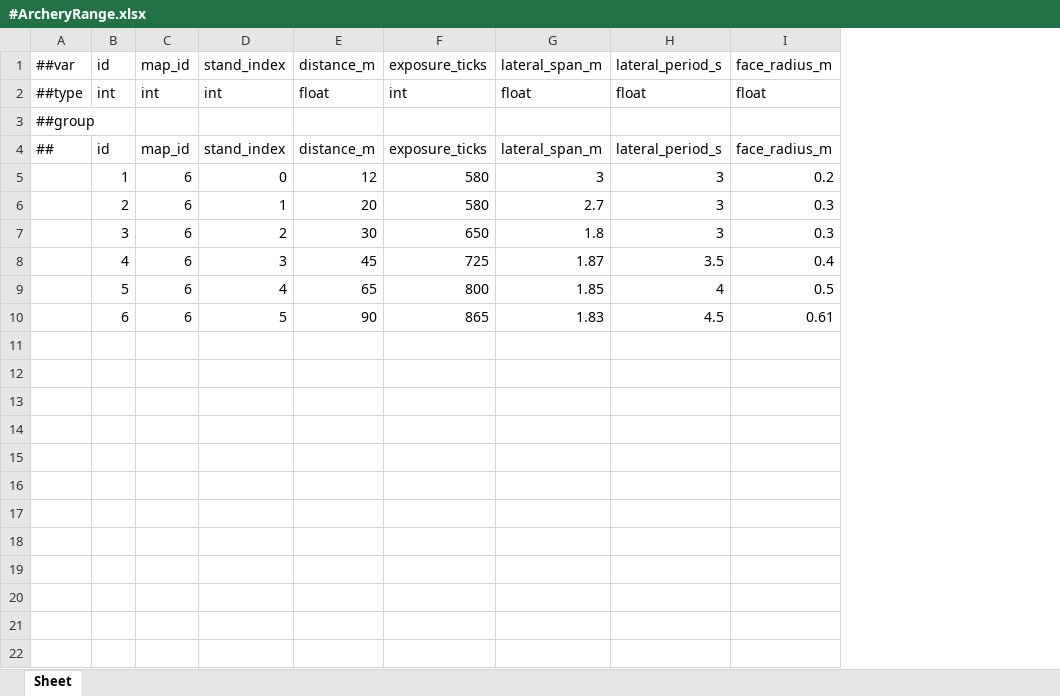
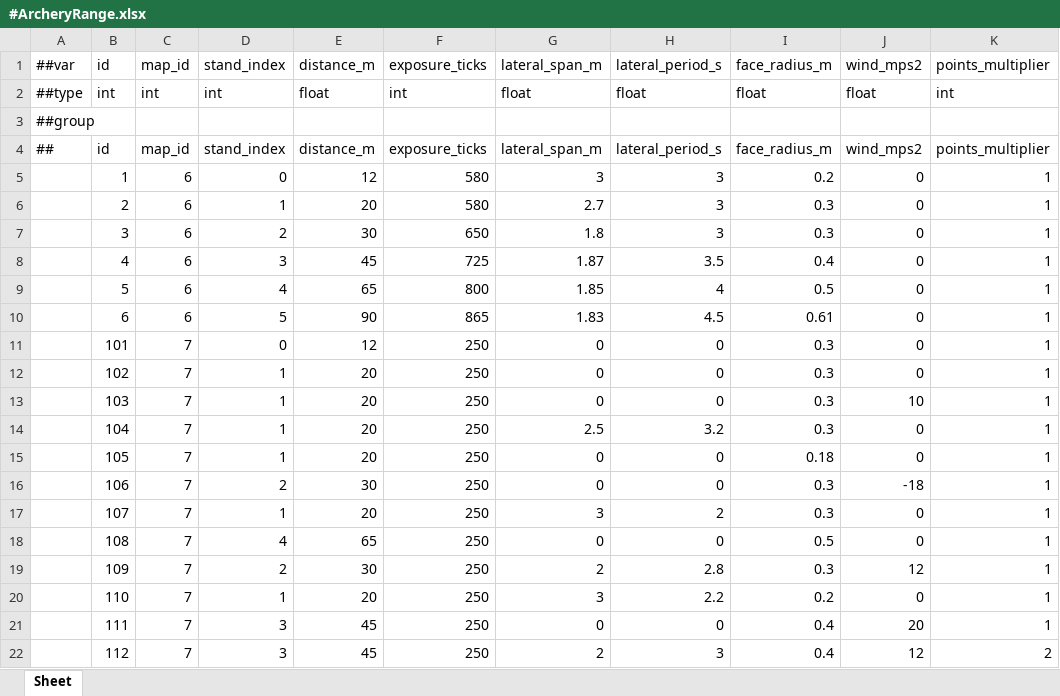
Before and after one commit to Baeinsoo/infrastructure, an Excel workbook: table/Datas/#ArcheryRange.xlsx, sheet Sheet, drawn as a sheet; values as stored, in another font and other column widths than the file's, no borders; the diff names each change by its address in the sheet, - before the commit and + after, or states it on an @@ line.

```diff
--- a/table/Datas/#ArcheryRange.xlsx (sheet Sheet)
+++ b/table/Datas/#ArcheryRange.xlsx (sheet Sheet)
+column J (wind_mps2), rows 2-10: float |  | wind_mps2 | 0 | 0 | 0 | 0 | 0 | 0
+column K (points_multiplier), rows 2-10: int |  | points_multiplier | 1 | 1 | 1 | 1 | 1 | 1
+row 11:  | 101 | 7 | 0 | 12 | 250 | 0 | 0 | 0.3 | 0 | 1
+row 12:  | 102 | 7 | 1 | 20 | 250 | 0 | 0 | 0.3 | 0 | 1
+row 13:  | 103 | 7 | 1 | 20 | 250 | 0 | 0 | 0.3 | 10 | 1
+row 14:  | 104 | 7 | 1 | 20 | 250 | 2.5 | 3.2 | 0.3 | 0 | 1
+row 15:  | 105 | 7 | 1 | 20 | 250 | 0 | 0 | 0.18 | 0 | 1
+row 16:  | 106 | 7 | 2 | 30 | 250 | 0 | 0 | 0.3 | -18 | 1
+row 17:  | 107 | 7 | 1 | 20 | 250 | 3 | 2 | 0.3 | 0 | 1
+row 18:  | 108 | 7 | 4 | 65 | 250 | 0 | 0 | 0.5 | 0 | 1
+row 19:  | 109 | 7 | 2 | 30 | 250 | 2 | 2.8 | 0.3 | 12 | 1
+row 20:  | 110 | 7 | 1 | 20 | 250 | 3 | 2.2 | 0.2 | 0 | 1
+row 21:  | 111 | 7 | 3 | 45 | 250 | 0 | 0 | 0.4 | 20 | 1
+row 22:  | 112 | 7 | 3 | 45 | 250 | 2 | 3 | 0.4 | 12 | 2
```
Also changed, not shown: table/Datas/#ArcheryConfig.xlsx, table/Datas/#Map.xlsx.
